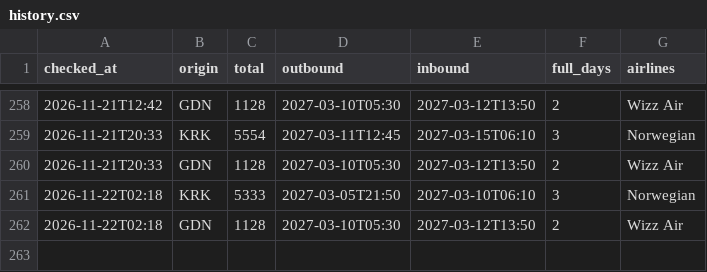
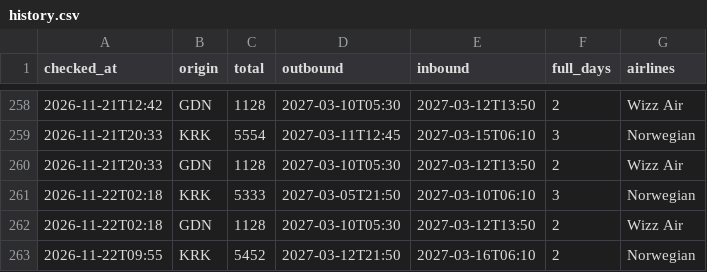
Before and after one commit to alcz86/flight-tracker, a CSV file: data/history.csv, drawn as a sheet; only a part is shown, gaps mark what is left out.

```diff
--- a/data/history.csv
+++ b/data/history.csv
@@ -262 +262,2 @@ checked_at,origin,total,outbound,inbound,full_days,airlines
 2026-11-22T02:18,GDN,1128,2027-03-10T05:30,2027-03-12T13:50,2,Wizz Air
+2026-11-22T09:55,KRK,5452,2027-03-12T21:50,2027-03-16T06:10,2,Norwegian
```
Also changed, not shown: 3 other files.
